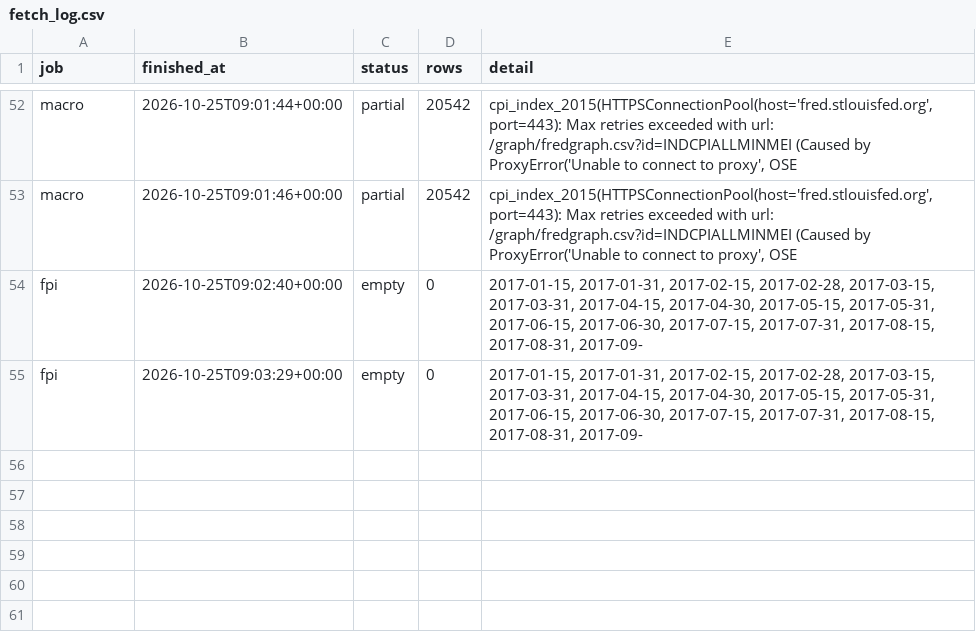
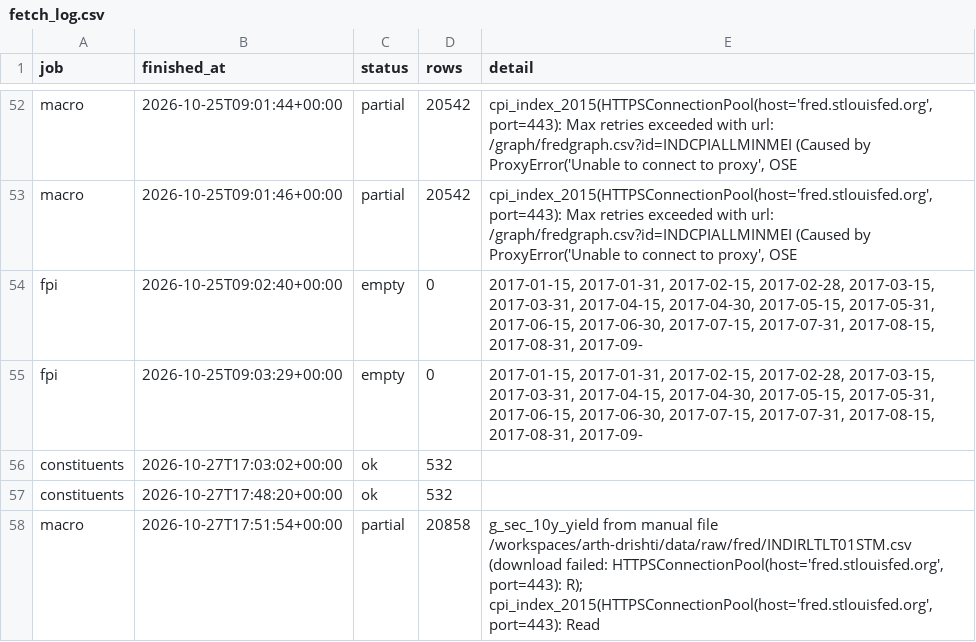
Before and after one commit to akshitaaa11/arth-drishti, a CSV file: data/csv/fetch_log.csv, drawn as a sheet; only a part is shown, gaps mark what is left out; the diff names each change by its address in the sheet, - before the commit and + after, or states it on an @@ line.

Commit message:
Rebuild with 7 Nifty 500 releases and FRED G-sec; universe filter active (provisional)

```diff
--- a/data/csv/fetch_log.csv
+++ b/data/csv/fetch_log.csv
+row 56: constituents | 2026-10-27T17:03:02+00:00 | ok | 532
+row 57: constituents | 2026-10-27T17:48:20+00:00 | ok | 532
+row 58: macro | 2026-10-27T17:51:54+00:00 | partial | 20858 | g_sec_10y_yield from manual file /workspaces/arth-drishti/data/raw/fred/INDIRLTLT01STM.csv (download failed: HTTPSConnectionPool(host='fred.stlouisfed.org', port=443): R); cpi_index_2015(HTTPSConnectionPool(host='fred.stlouisfed.org', port=443): Read
```
Also changed, not shown: reports/universe_filter.csv, 6 other files.
